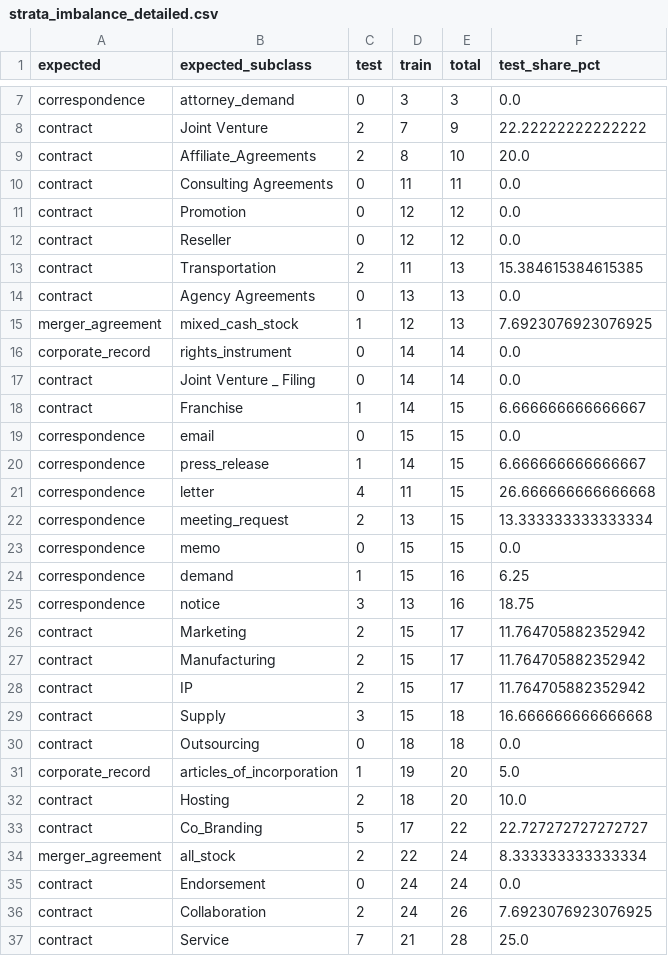
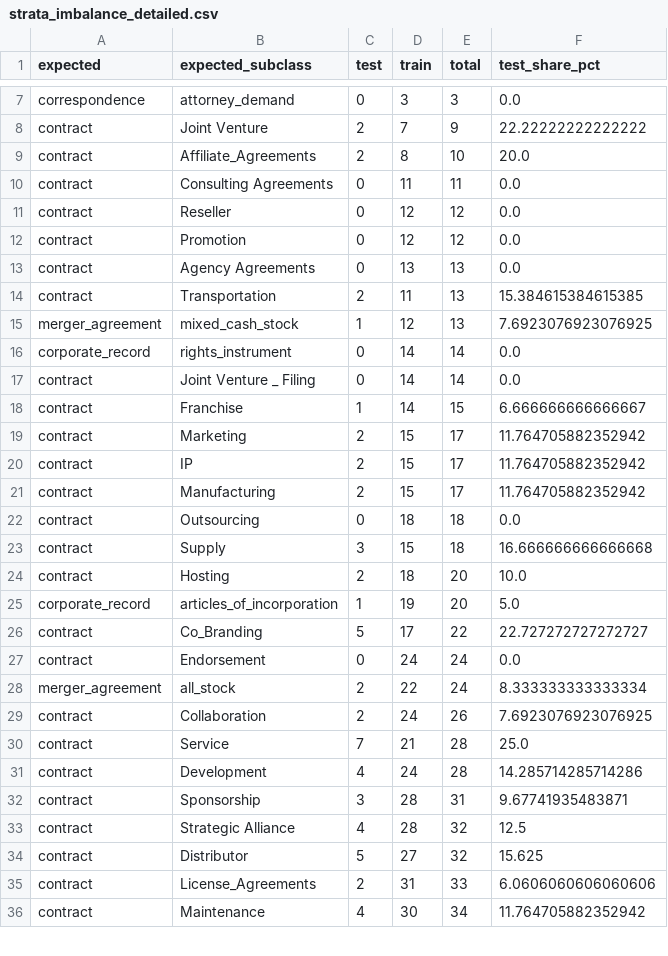
Before and after one commit to Exios66/mailroom-dev, a CSV file: reports/tables/strata_imbalance_detailed.csv, drawn as a sheet; only a part is shown, gaps mark what is left out; the shorter side is filled out with more unchanged rows; the diff covers the shown part only.

```diff
--- a/reports/tables/strata_imbalance_detailed.csv
+++ b/reports/tables/strata_imbalance_detailed.csv
@@ -10,6 +10,6 @@ contract,Affiliate_Agreements,2,8,10,20.0
 contract,Consulting Agreements,0,11,11,0.0
+contract,Reseller,0,12,12,0.0
 contract,Promotion,0,12,12,0.0
-contract,Reseller,0,12,12,0.0
+contract,Agency Agreements,0,13,13,0.0
 contract,Transportation,2,11,13,15.384615384615385
-contract,Agency Agreements,0,13,13,0.0
 merger_agreement,mixed_cash_stock,1,12,13,7.6923076923076925
@@ -18,19 +18,12 @@ contract,Joint Venture _ Filing,0,14,14,0.0
 contract,Franchise,1,14,15,6.666666666666667
-correspondence,email,0,15,15,0.0
-correspondence,press_release,1,14,15,6.666666666666667
-correspondence,letter,4,11,15,26.666666666666668
-correspondence,meeting_request,2,13,15,13.333333333333334
-correspondence,memo,0,15,15,0.0
-correspondence,demand,1,15,16,6.25
-correspondence,notice,3,13,16,18.75
 contract,Marketing,2,15,17,11.764705882352942
+contract,IP,2,15,17,11.764705882352942
 contract,Manufacturing,2,15,17,11.764705882352942
-contract,IP,2,15,17,11.764705882352942
+contract,Outsourcing,0,18,18,0.0
 contract,Supply,3,15,18,16.666666666666668
-contract,Outsourcing,0,18,18,0.0
+contract,Hosting,2,18,20,10.0
 corporate_record,articles_of_incorporation,1,19,20,5.0
-contract,Hosting,2,18,20,10.0
 contract,Co_Branding,5,17,22,22.727272727272727
+contract,Endorsement,0,24,24,0.0
 merger_agreement,all_stock,2,22,24,8.333333333333334
-contract,Endorsement,0,24,24,0.0
 contract,Collaboration,2,24,26,7.6923076923076925
```
Also changed, not shown: 7 added rows, 1 moved row and 16 edited cells elsewhere in this file, reports/tables/claim_field_coverage.csv, reports/tables/correspondence_topic_intent.csv, 35 other files.
